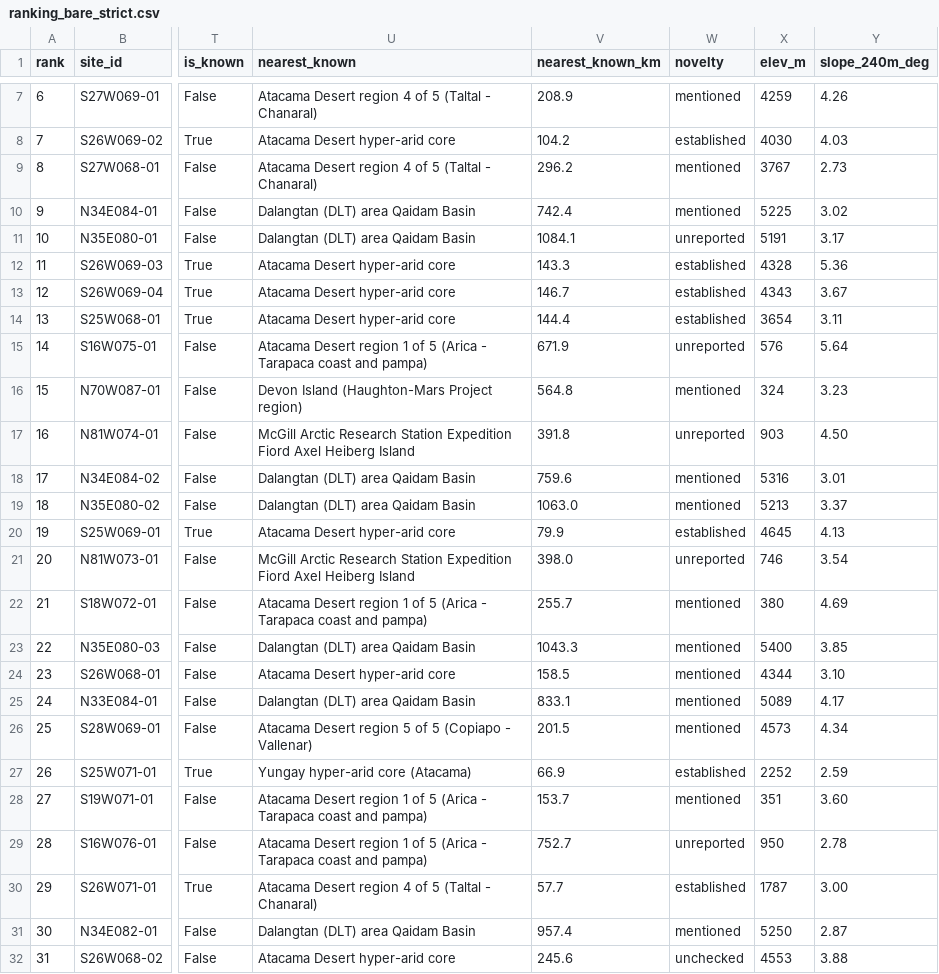
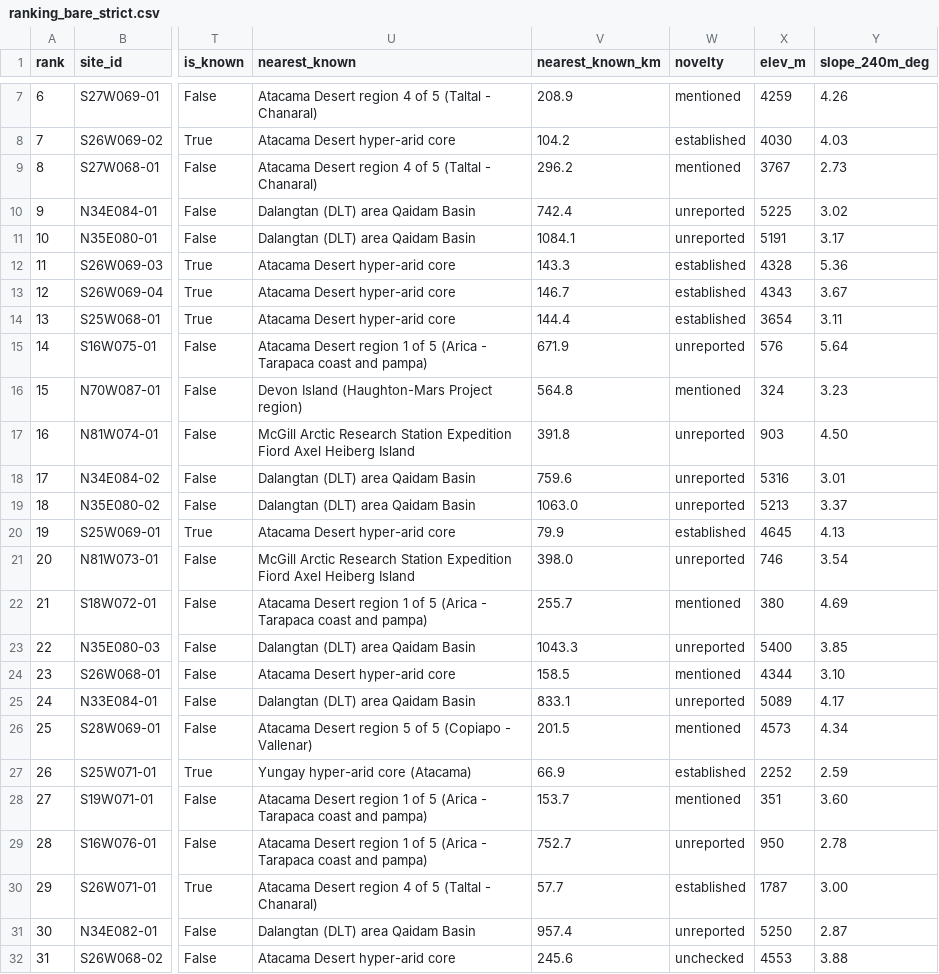
Before and after one commit to BartoszPreus/NASA, a CSV file: data/validation/landcover_sensitivity/ranking_bare_strict.csv, drawn as a sheet; only a part is shown, gaps mark what is left out; the diff names each change by its address in the sheet, - before the commit and + after, or states it on an @@ line.

```diff
--- a/data/validation/landcover_sensitivity/ranking_bare_strict.csv
+++ b/data/validation/landcover_sensitivity/ranking_bare_strict.csv
-W10 (novelty): mentioned
+W10 (novelty): unreported
-W18:W19 (novelty): mentioned
+W18:W19 (novelty): unreported
-W23 (novelty): mentioned
+W23 (novelty): unreported
-W25 (novelty): mentioned
+W25 (novelty): unreported
-W31 (novelty): mentioned
+W31 (novelty): unreported
```
Also changed, not shown: data/validation/landcover_sensitivity/novelty_check_strict.csv, 11 other files.
